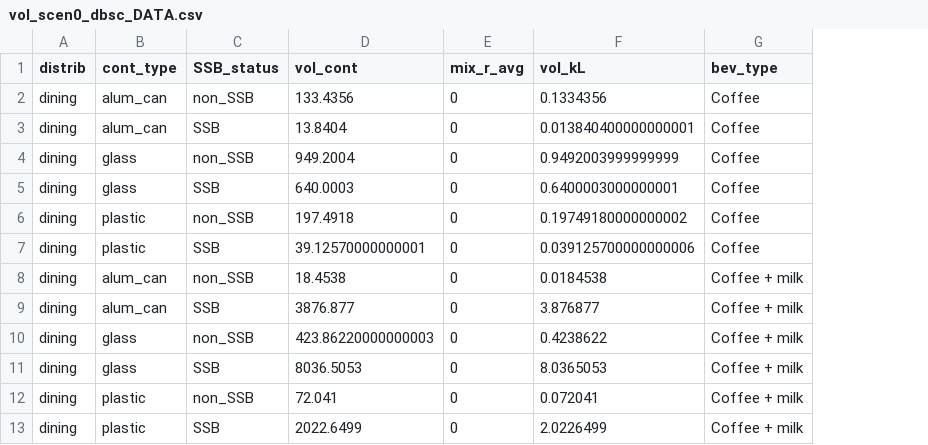
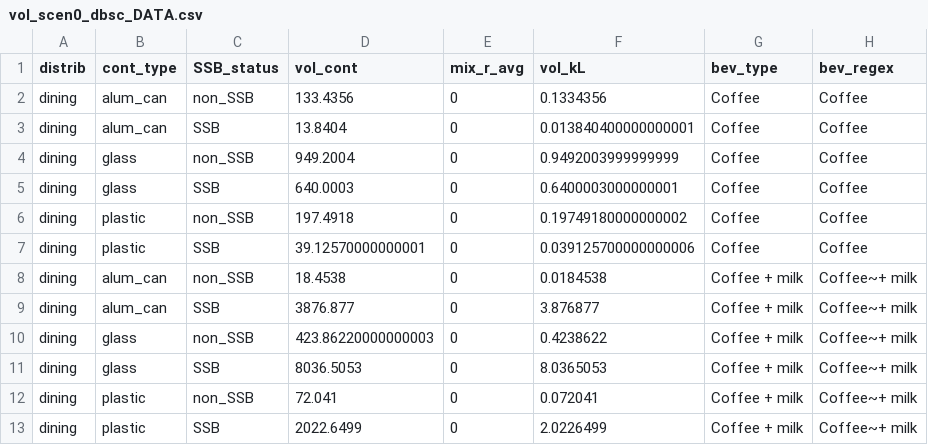
Before and after one commit to kmeisterling/bevLCA-UCSB, a CSV file: data/data_tbls/vol_scen0_dbsc_DATA.csv, drawn as a sheet; only a part is shown; the diff names each change by its address in the sheet, - before the commit and + after, or states it on an @@ line.

```diff
--- a/data/data_tbls/vol_scen0_dbsc_DATA.csv
+++ b/data/data_tbls/vol_scen0_dbsc_DATA.csv
+column H (bev_regex), rows 2-13: Coffee | Coffee | Coffee | Coffee | Coffee | Coffee | Coffee~+ milk | Coffee~+ milk | Coffee~+ milk | Coffee~+ milk | Coffee~+ milk | Coffee~+ milk
```
Also changed, not shown: data/data_tbls/flow_dbsc_scen0_scaled.csv, 8 other files.
